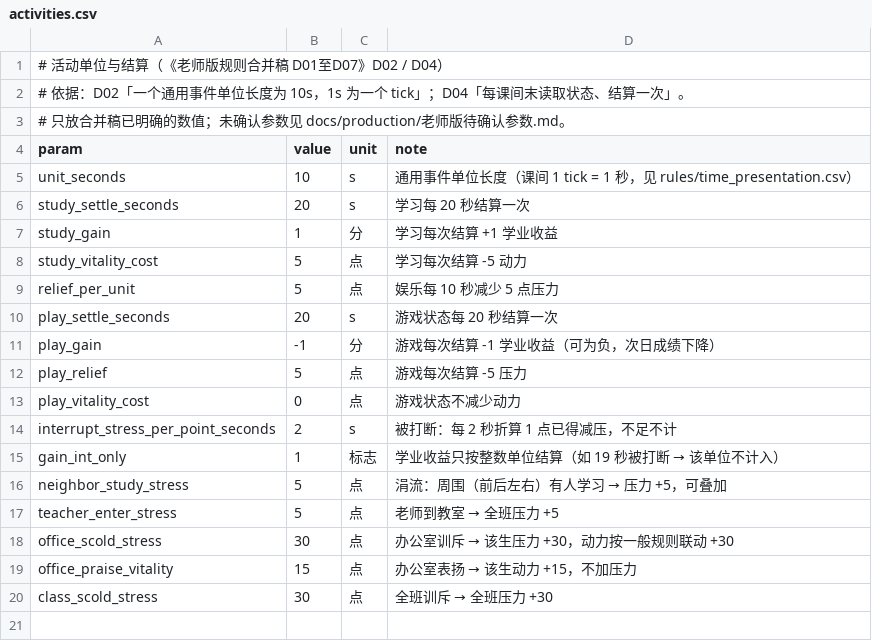
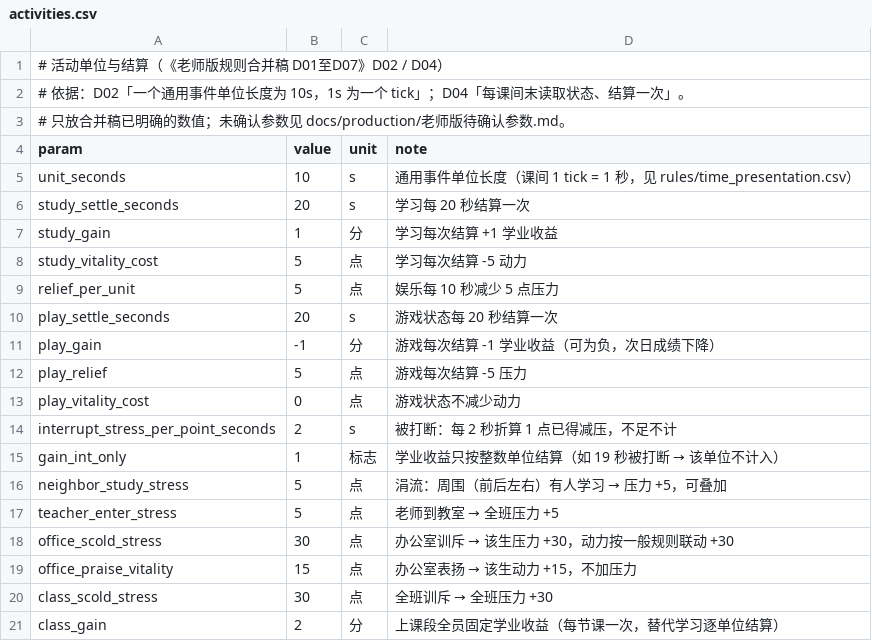
Before and after one commit to jx321720396/Ten-minutes-after-class, a CSV file: data/rules/activities.csv, drawn as a sheet.

Commit message:
feat(core): 上课段改黑幕跳过，全员+2学业收益、不消耗动力
- 内核 skip_class()：全员 GainToday += class_gain、保留崩溃判定、零 RNG，直接推进游标到下一段，不调 _begin_phase/_end_phase
- 时钟 pump 检测 class 即跳过并广播 phase_changed；批处理 advance_phase/advance_day/run_day 同步跳课，单日 480→300 tick
- Python core_sim 镜像 skip_class 并在 run_day 跳课，守住同种子对拍
- GDScript 单测/对拍导出工具/时钟单测同步更新到新口径；check_config 补 class_gain 校验

```diff
--- a/data/rules/activities.csv
+++ b/data/rules/activities.csv
@@ -20 +20,2 @@ office_praise_vitality,15,点,办公室表扬 → 该生动力 +15，不加压
 class_scold_stress,30,点,全班训斥 → 全班压力 +30
+class_gain,2,分,上课段全员固定学业收益（每节课一次，替代学习逐单位结算）
```
Also changed, not shown: 28 other files.
